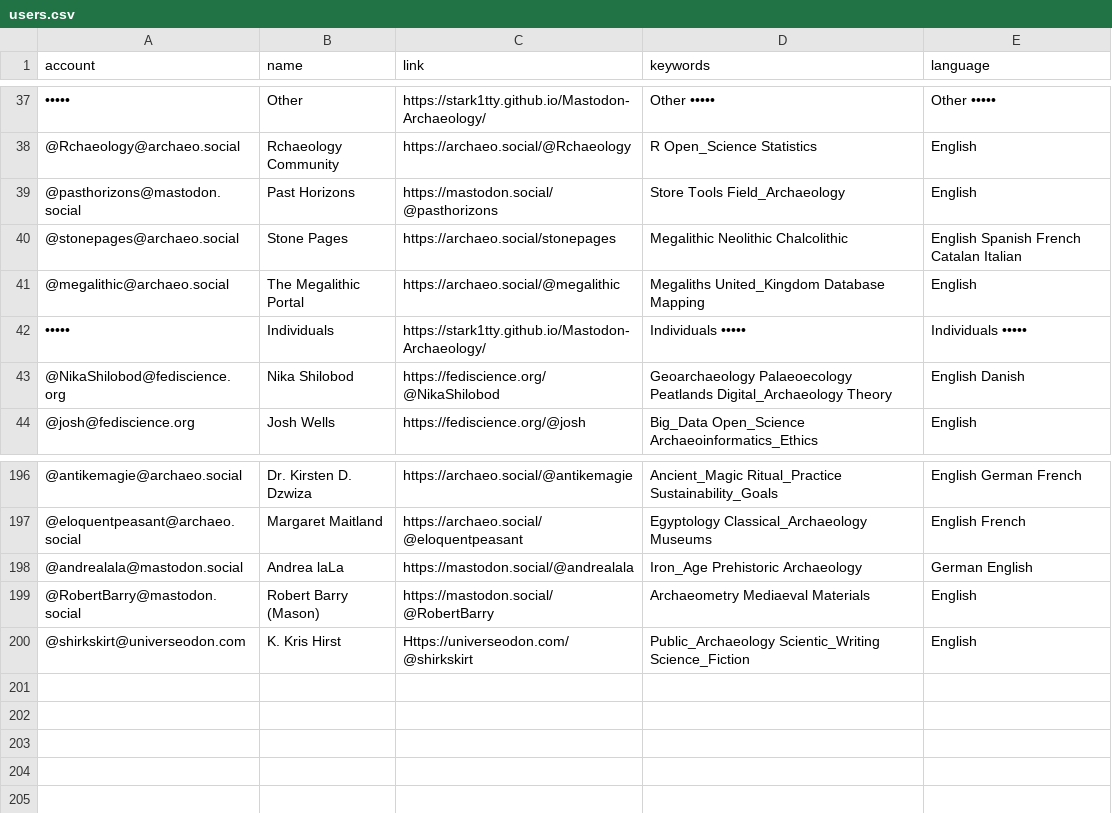
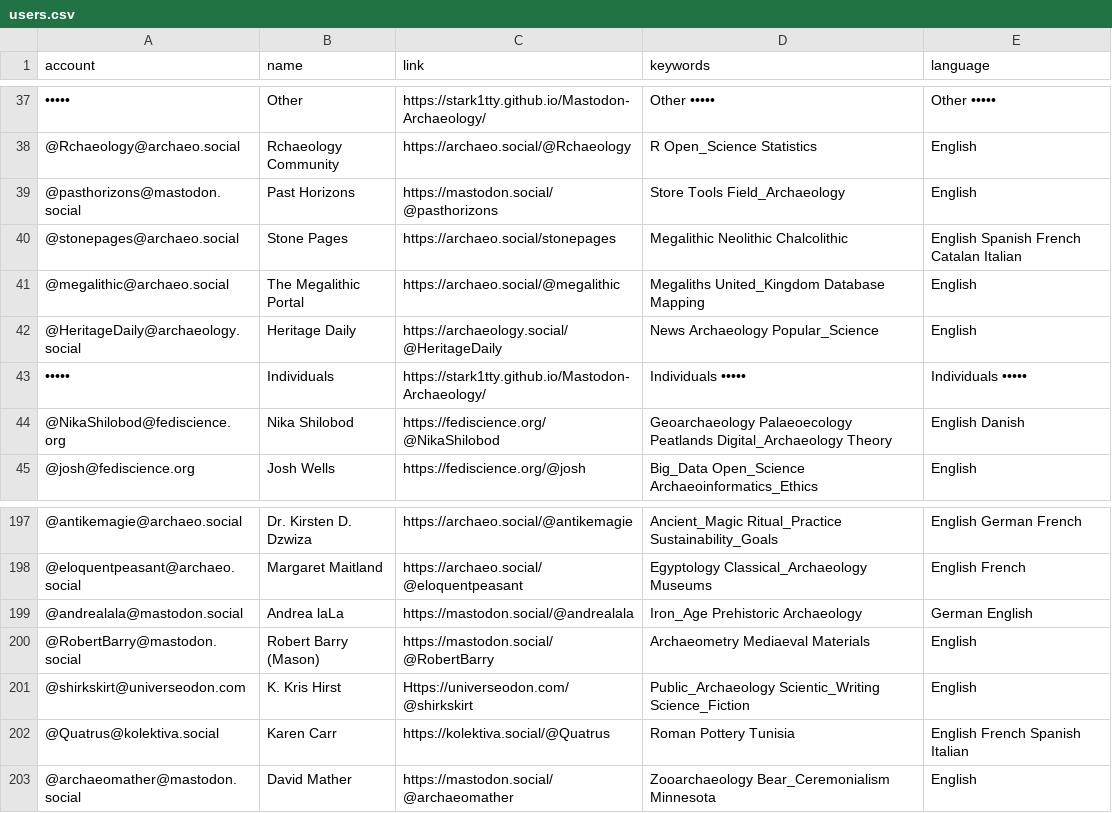
Before and after one commit to steko/Mastodon-Archaeology, a CSV file: resources/users.csv, drawn as a sheet; only a part is shown, gaps mark what is left out; the diff names each change by its address in the sheet, - before the commit and + after, or states it on an @@ line.

Commit message:
Update users.csv
+3

```diff
--- a/resources/users.csv
+++ b/resources/users.csv
+row 42: @HeritageDaily@archaeology.social | Heritage Daily | https://archaeology.social/@HeritageDaily | News Archaeology Popular_Science | English
+row 202: @Quatrus@kolektiva.social | Karen Carr | https://kolektiva.social/@Quatrus | Roman Pottery Tunisia | English French Spanish Italian
+row 203: @archaeomather@mastodon.social | David Mather | https://mastodon.social/@archaeomather | Zooarchaeology Bear_Ceremonialism Minnesota | English
```
